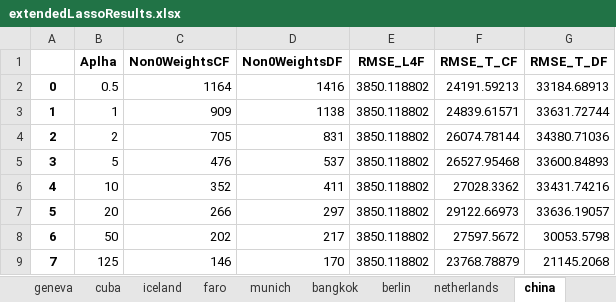
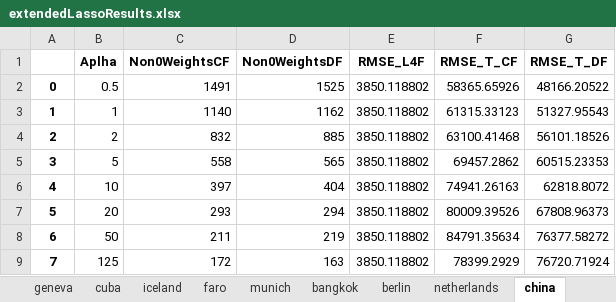
Before and after one commit to SSabev/HonsProject, an Excel workbook: Work/results/extendedLassoResults.xlsx, sheet china, drawn as a sheet; only a part is shown; values as stored, in another font and other column widths than the file's, no borders; the diff covers the shown part only; the diff names each change by its address in the sheet, - before the commit and + after, or states it on an @@ line.

```diff
--- a/Work/results/extendedLassoResults.xlsx (sheet china)
+++ b/Work/results/extendedLassoResults.xlsx (sheet china)
-C2 (Non0WeightsCF): 1164
+C2 (Non0WeightsCF): 1491
-D2 (Non0WeightsDF): 1416
+D2 (Non0WeightsDF): 1525
-F2 (RMSE_T_CF): 24191.59213
+F2 (RMSE_T_CF): 58365.65926
-G2 (RMSE_T_DF): 33184.68913
+G2 (RMSE_T_DF): 48166.20522
-C3 (Non0WeightsCF): 909
+C3 (Non0WeightsCF): 1140
-D3 (Non0WeightsDF): 1138
+D3 (Non0WeightsDF): 1162
-F3 (RMSE_T_CF): 24839.61571
+F3 (RMSE_T_CF): 61315.33123
-G3 (RMSE_T_DF): 33631.72744
+G3 (RMSE_T_DF): 51327.95543
-C4 (Non0WeightsCF): 705
+C4 (Non0WeightsCF): 832
-D4 (Non0WeightsDF): 831
+D4 (Non0WeightsDF): 885
-F4 (RMSE_T_CF): 26074.78144
+F4 (RMSE_T_CF): 63100.41468
-G4 (RMSE_T_DF): 34380.71036
+G4 (RMSE_T_DF): 56101.18526
-C5 (Non0WeightsCF): 476
+C5 (Non0WeightsCF): 558
-D5 (Non0WeightsDF): 537
+D5 (Non0WeightsDF): 565
-F5 (RMSE_T_CF): 26527.95468
+F5 (RMSE_T_CF): 69457.2862
-G5 (RMSE_T_DF): 33600.84893
+G5 (RMSE_T_DF): 60515.23353
-C6 (Non0WeightsCF): 352
+C6 (Non0WeightsCF): 397
-D6 (Non0WeightsDF): 411
+D6 (Non0WeightsDF): 404
-F6 (RMSE_T_CF): 27028.3362
+F6 (RMSE_T_CF): 74941.26163
-G6 (RMSE_T_DF): 33431.74216
+G6 (RMSE_T_DF): 62818.8072
-C7 (Non0WeightsCF): 266
+C7 (Non0WeightsCF): 293
-D7 (Non0WeightsDF): 297
+D7 (Non0WeightsDF): 294
-F7 (RMSE_T_CF): 29122.66973
+F7 (RMSE_T_CF): 80009.39526
-G7 (RMSE_T_DF): 33636.19057
+G7 (RMSE_T_DF): 67808.96373
-C8 (Non0WeightsCF): 202
+C8 (Non0WeightsCF): 211
-D8 (Non0WeightsDF): 217
+D8 (Non0WeightsDF): 219
-F8 (RMSE_T_CF): 27597.5672
+F8 (RMSE_T_CF): 84791.35634
-G8 (RMSE_T_DF): 30053.5798
+G8 (RMSE_T_DF): 76377.58272
-C9 (Non0WeightsCF): 146
+C9 (Non0WeightsCF): 172
-D9 (Non0WeightsDF): 170
+D9 (Non0WeightsDF): 163
-F9 (RMSE_T_CF): 23768.78879
+F9 (RMSE_T_CF): 78399.2929
-G9 (RMSE_T_DF): 21145.2068
+G9 (RMSE_T_DF): 76720.71924
```
Also changed, not shown: 32 edited cells elsewhere in this sheet, sheet netherlands, sheet russia, sheet amsterdam, sheet London, sheet madrid, sheet paris, 39 more sheets, 48 other files.
